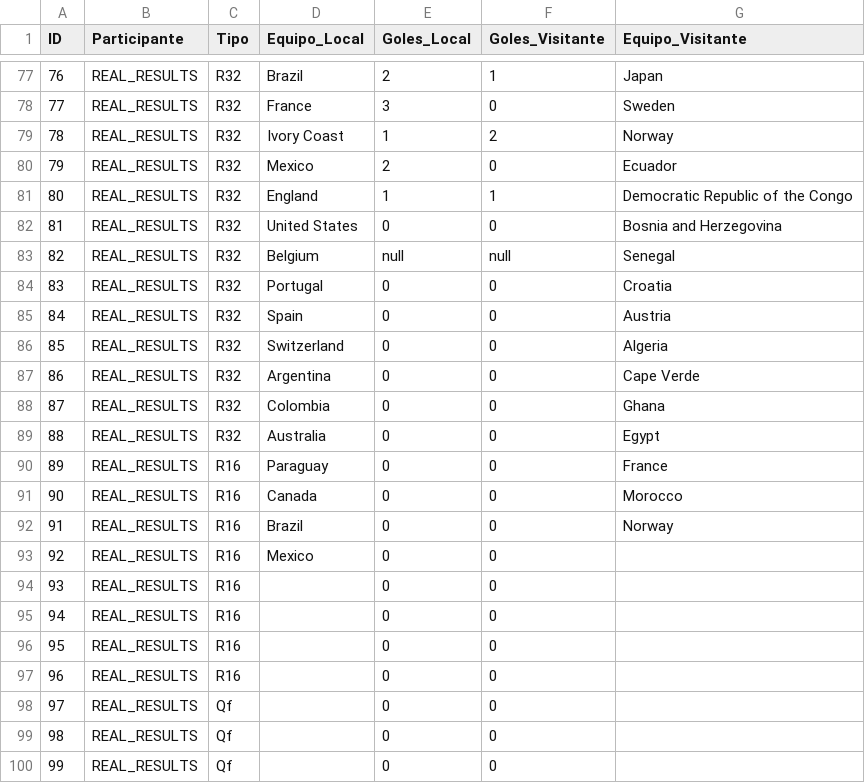
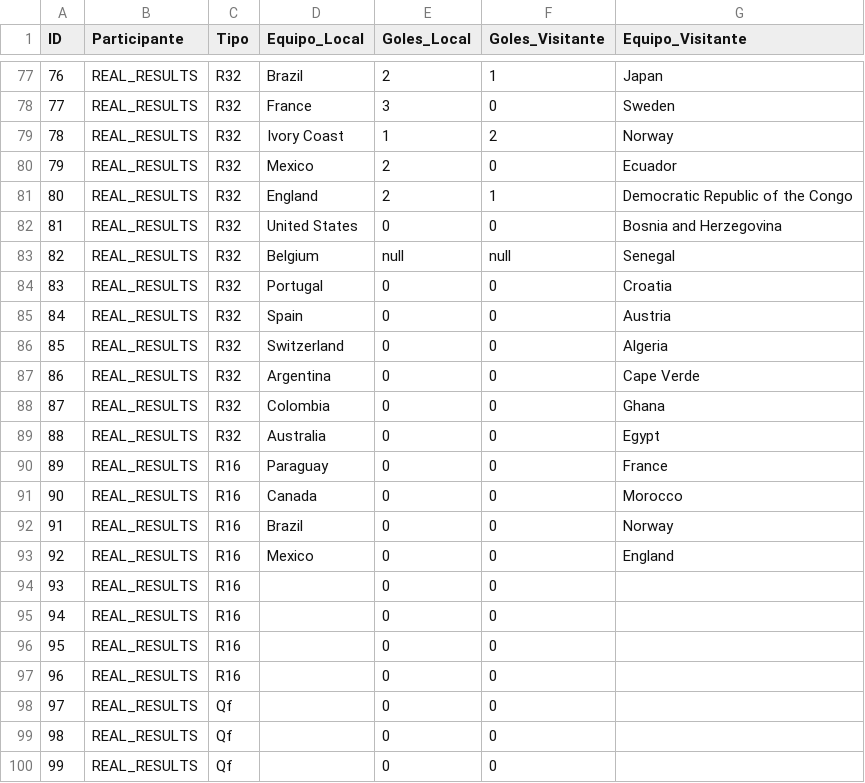
Before and after one commit to Ojedalatronico/porra, a CSV file: data/resultados_reales.csv, drawn as a sheet; only a part is shown, gaps mark what is left out.

```diff
--- a/data/resultados_reales.csv
+++ b/data/resultados_reales.csv
@@ -80,3 +80,3 @@
 79,REAL_RESULTS,R32,Mexico,2,0,Ecuador
-80,REAL_RESULTS,R32,England,1,1,Democratic Republic of the Congo
+80,REAL_RESULTS,R32,England,2,1,Democratic Republic of the Congo
 81,REAL_RESULTS,R32,United States,0,0,Bosnia and Herzegovina
@@ -92,3 +92,3 @@
 91,REAL_RESULTS,R16,Brazil,0,0,Norway
-92,REAL_RESULTS,R16,Mexico,0,0,
+92,REAL_RESULTS,R16,Mexico,0,0,England
 93,REAL_RESULTS,R16,,0,0,
```
Also changed, not shown: 1 other file.
